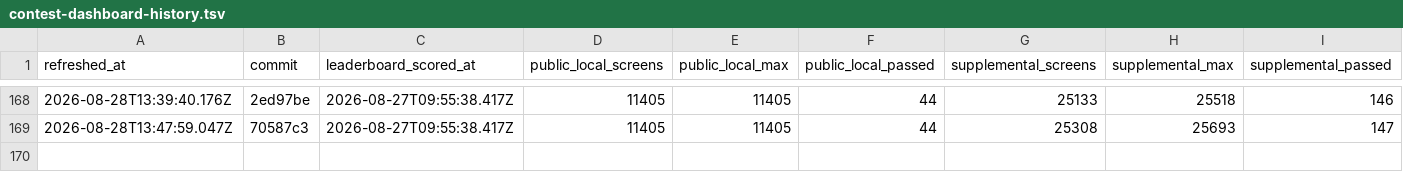
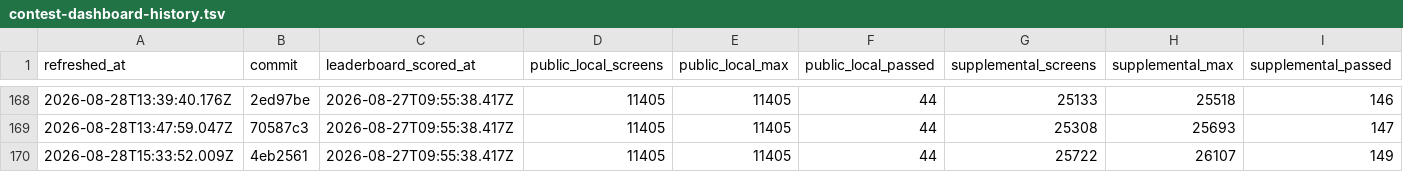
Before and after one commit to rohitgandikota/teleport-contest, a TSV file: docs/plan/contest-dashboard-history.tsv, drawn as a sheet; only a part is shown, gaps mark what is left out; rows hold the shown columns only; the diff names each change by its address in the sheet, - before the commit and + after, or states it on an @@ line.

Commit message:
Refresh contest score dashboard

```diff
--- a/docs/plan/contest-dashboard-history.tsv
+++ b/docs/plan/contest-dashboard-history.tsv
+row 170: 2026-08-28T15:33:52.009Z | 4eb2561 | 2026-08-27T09:55:38.417Z | 11405 | 11405 | 44 | 25722 | 26107 | 149
```
Also changed, not shown: 1 other file.
